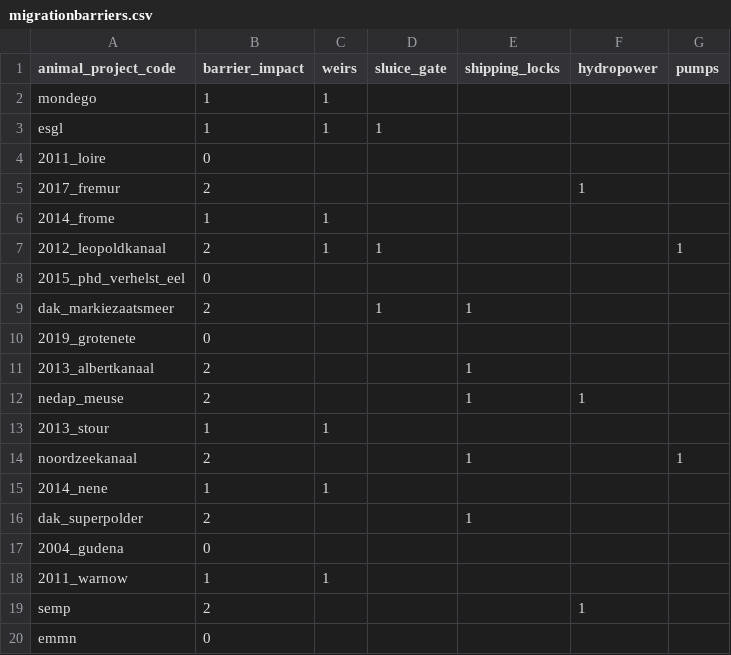
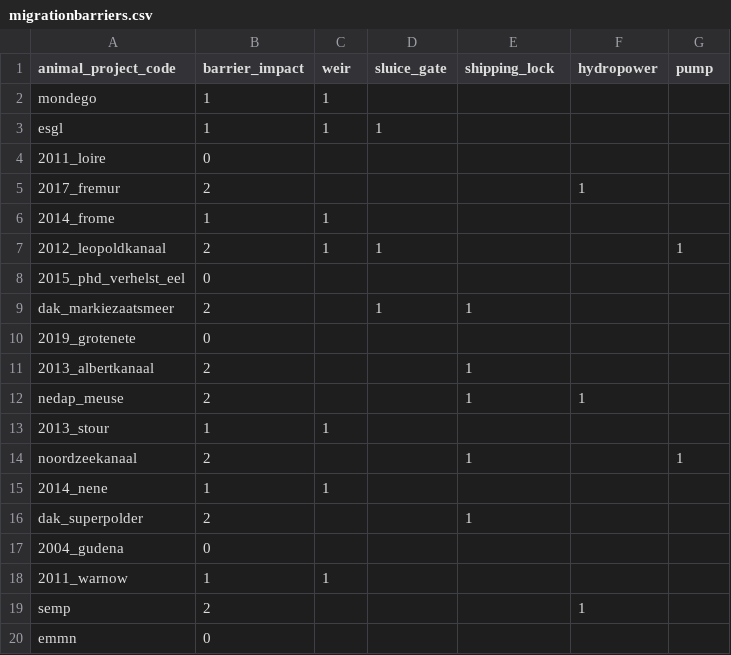
Before and after one commit to PieterjanVerhelst/eel-meta-analysis, a CSV file: data/external/migrationbarriers.csv, drawn as a sheet.

Commit message:
adjust headers

```diff
--- a/data/external/migrationbarriers.csv
+++ b/data/external/migrationbarriers.csv
@@ -1,2 +1,2 @@
-animal_project_code,barrier_impact,weirs,sluice_gate,shipping_locks,hydropower,pumps
+animal_project_code,barrier_impact,weir,sluice_gate,shipping_lock,hydropower,pump
 mondego,1,1,,,,
```
